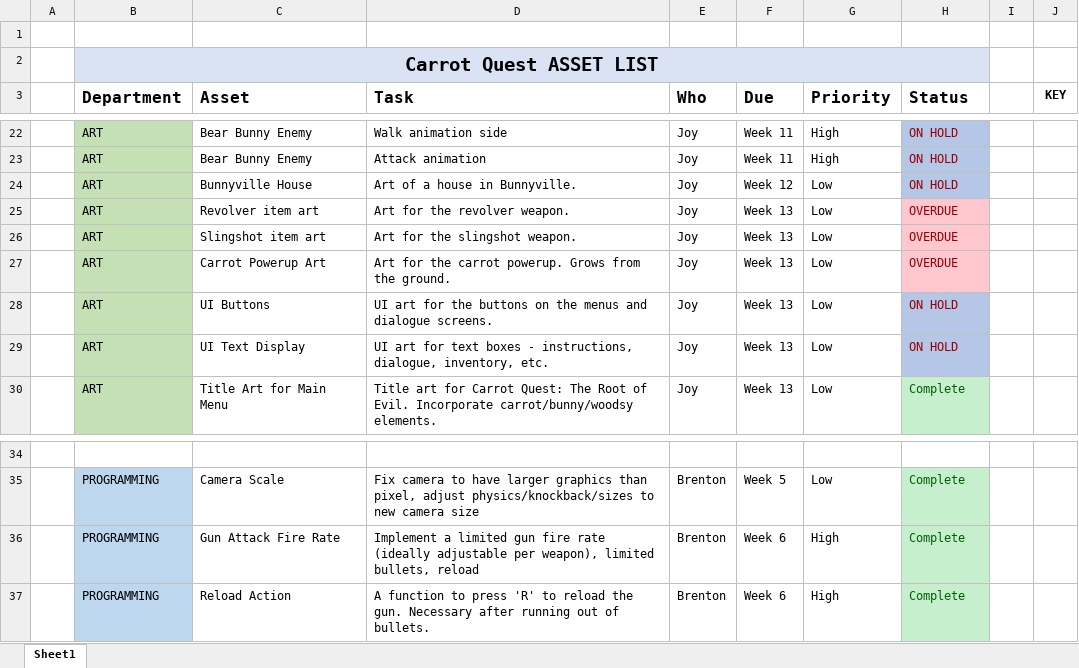
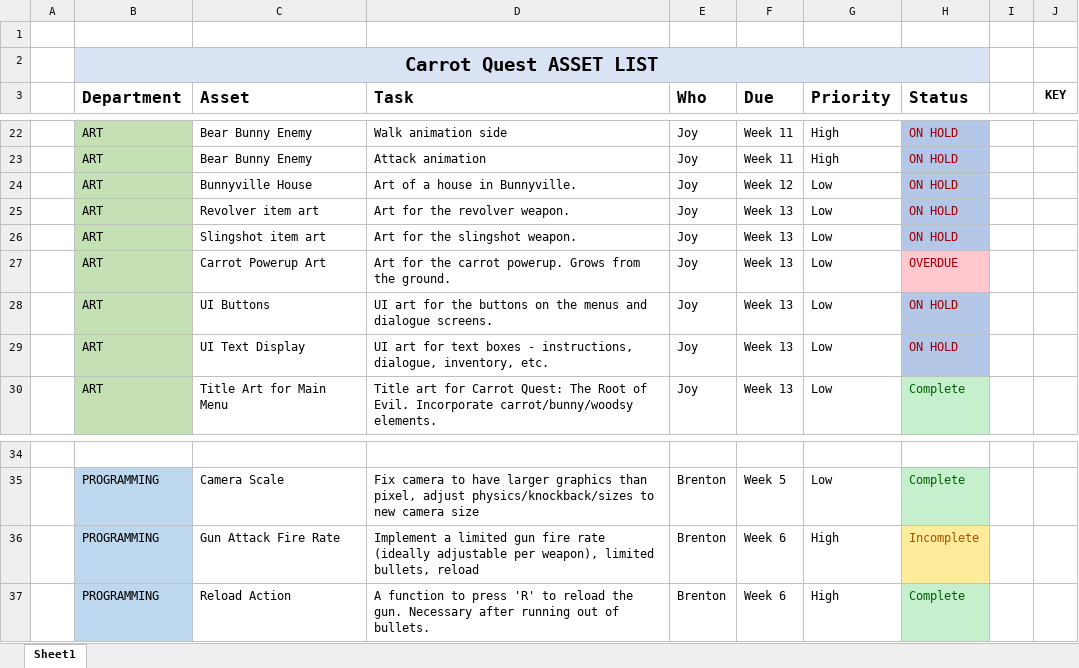
Before and after one commit to SkullNightMegaFan/DarkRoot, an Excel workbook: Documentation/AssetList.xlsx, sheet Sheet1, drawn as a sheet; only a part is shown, gaps mark what is left out; values as stored, in another font and other column widths than the file's, no borders; table styles not drawn; the diff names each change by its address in the sheet, - before the commit and + after, or states it on an @@ line.

```diff
--- a/Documentation/AssetList.xlsx (sheet Sheet1)
+++ b/Documentation/AssetList.xlsx (sheet Sheet1)
-H25:H26 (Status): OVERDUE
+H25:H26 (Status): ON HOLD
-H25:H26 fill: #FFC7CE
+H25:H26 fill: #B4C7E7
-H36 (Status): Complete
+H36 (Status): Incomplete
@@ H36 fill: #C6EFCE → #FFEB9C, text colour: #006100 → #9C5700 @@
```
Also changed, not shown: 55 other files.
